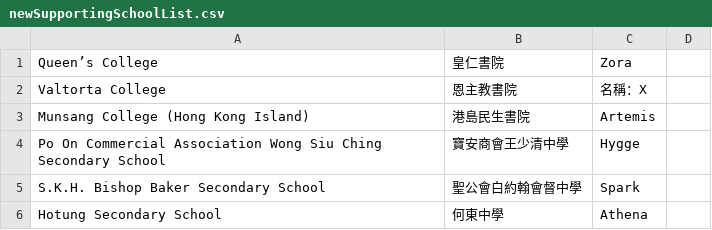
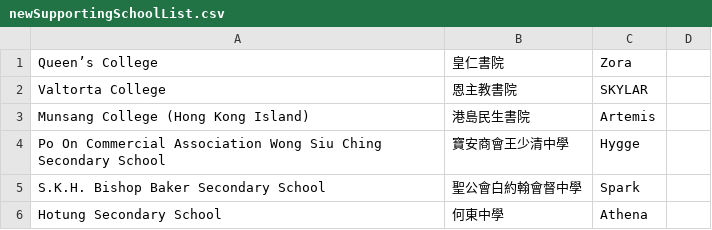
Before and after one commit to irisariuan/react-equinoia, a CSV file: src/private/newSupportingSchoolList.csv, drawn as a sheet; only a part is shown.

Commit message:
supporting school list

```diff
--- a/src/private/newSupportingSchoolList.csv
+++ b/src/private/newSupportingSchoolList.csv
@@ -1,3 +1,3 @@
 Queen’s College,皇仁書院,Zora
-Valtorta College,恩主教書院,名稱：X
+Valtorta College,恩主教書院,SKYLAR
 Munsang College (Hong Kong Island),港島民生書院,Artemis
```
